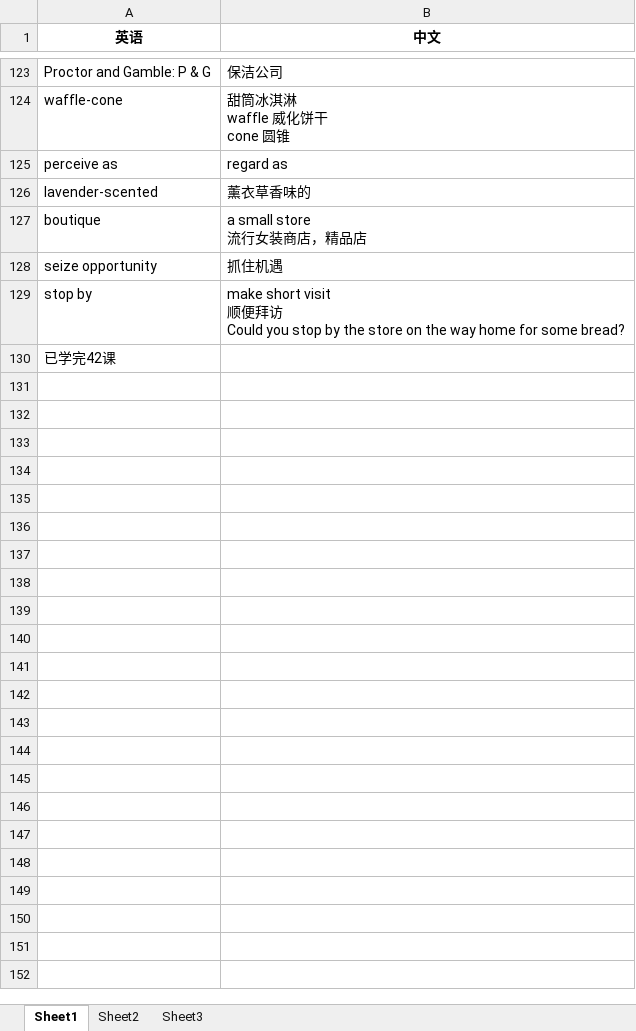
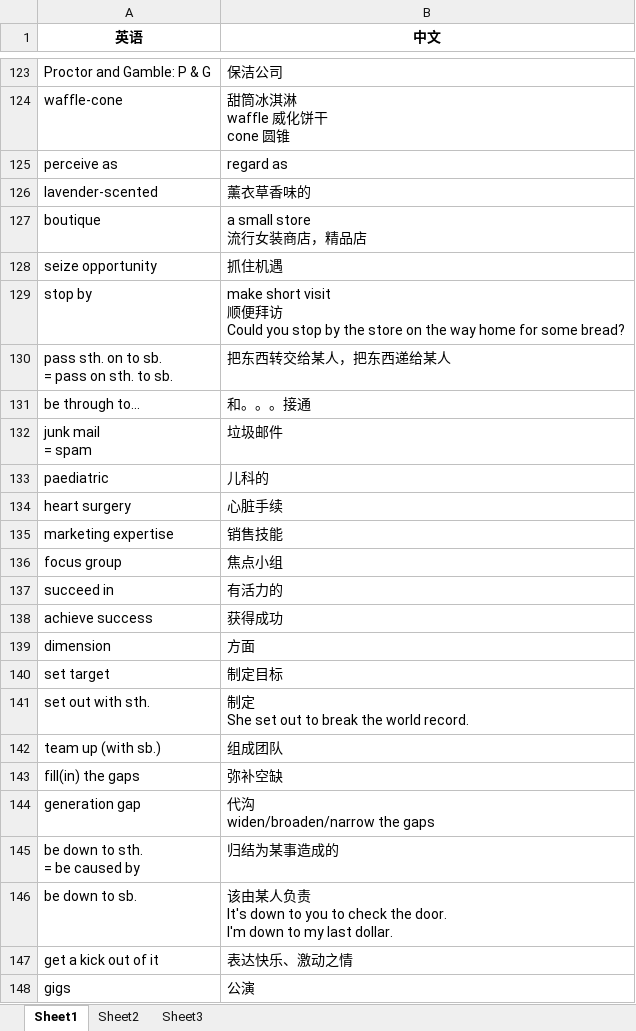
Before and after one commit to FondKevinZhao/BEC, an Excel workbook: BEC/05-词汇相关/BEC短语随身记.xlsx, sheet Sheet1, drawn as a sheet; only a part is shown, gaps mark what is left out; values as stored, in another font and other column widths than the file's, no borders; removed rows and columns are numbered as before the commit, all else as after; ↵ is a line break in a cell; the diff covers the shown part only; the diff names each change by its address in the sheet, - before the commit and + after, or states it on an @@ line.

```diff
--- a/BEC/05-词汇相关/BEC短语随身记.xlsx (sheet Sheet1)
+++ b/BEC/05-词汇相关/BEC短语随身记.xlsx (sheet Sheet1)
-row 130: 已学完42课
+row 130: pass sth. on to sb. ↵ = pass on sth. to sb. | 把东西转交给某人，把东西递给某人
+row 131: be through to... | 和。。。接通
+row 132: junk mail ↵ = spam | 垃圾邮件
+row 133: paediatric | 儿科的
+row 134: heart surgery | 心脏手续
+row 135: marketing expertise | 销售技能
+row 136: focus group | 焦点小组
+row 137: succeed in | 有活力的
+row 138: achieve success | 获得成功
+row 139: dimension | 方面
+row 140: set target | 制定目标
+row 141: set out with sth. | 制定 ↵ She set out to break the world record.
+row 142: team up (with sb.) | 组成团队
+row 143: fill(in) the gaps | 弥补空缺
+row 144: generation gap | 代沟 ↵ widen/broaden/narrow the gaps
+row 145: be down to sth. ↵ = be caused by | 归结为某事造成的
+row 146: be down to sb. | 该由某人负责 ↵ It's down to you to check the door. ↵ I'm down to my last dollar.
+row 147: get a kick out of it | 表达快乐、激动之情
+row 148: gigs | 公演
```
Also changed, not shown: 46 added rows elsewhere in this sheet, BEC/05-词汇相关/BEC词汇随身记.xlsx, BEC/05-词汇相关/外贸函电翻译.xlsx, 2 other files.
